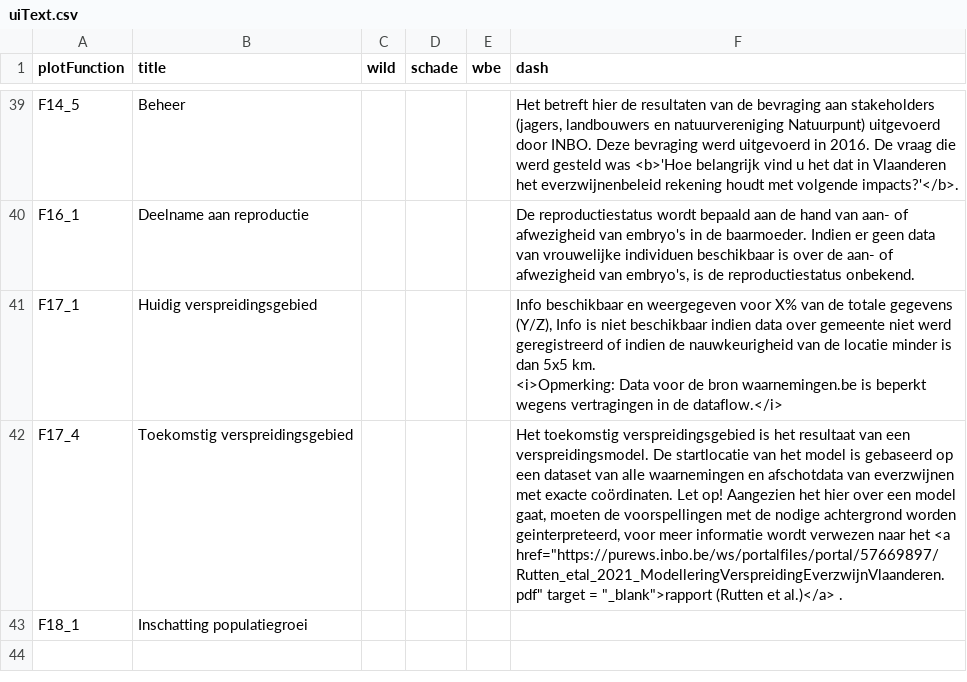
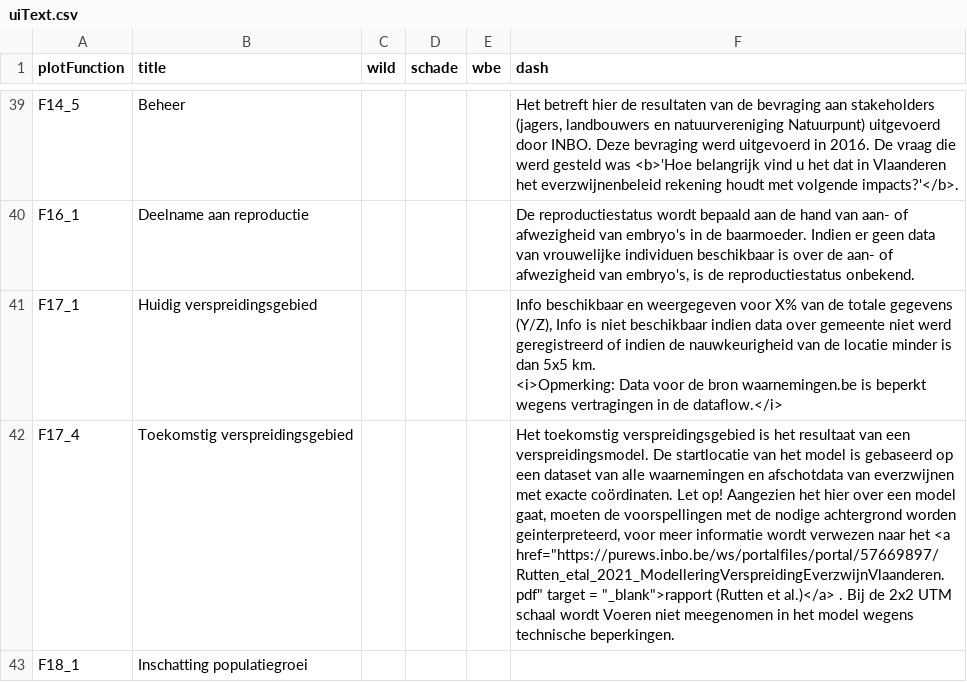
Before and after one commit to inbo/reporting-rshiny-grofwildjacht, a CSV file: reporting-grofwild/inst/extdata/uiText.csv, drawn as a sheet; only a part is shown, gaps mark what is left out; the diff names each change by its address in the sheet, - before the commit and + after, or states it on an @@ line.

Commit message:
aanpassing disclaimer voeren toekomstig verspeidingsgebied

```diff
--- a/reporting-grofwild/inst/extdata/uiText.csv
+++ b/reporting-grofwild/inst/extdata/uiText.csv
-F42 (dash): …al.)</a> .
+F42 (dash): …al.)</a> . Bij de 2x2 UTM schaal wordt Voeren niet meegenomen in het model wegens technische beperkingen.
```
